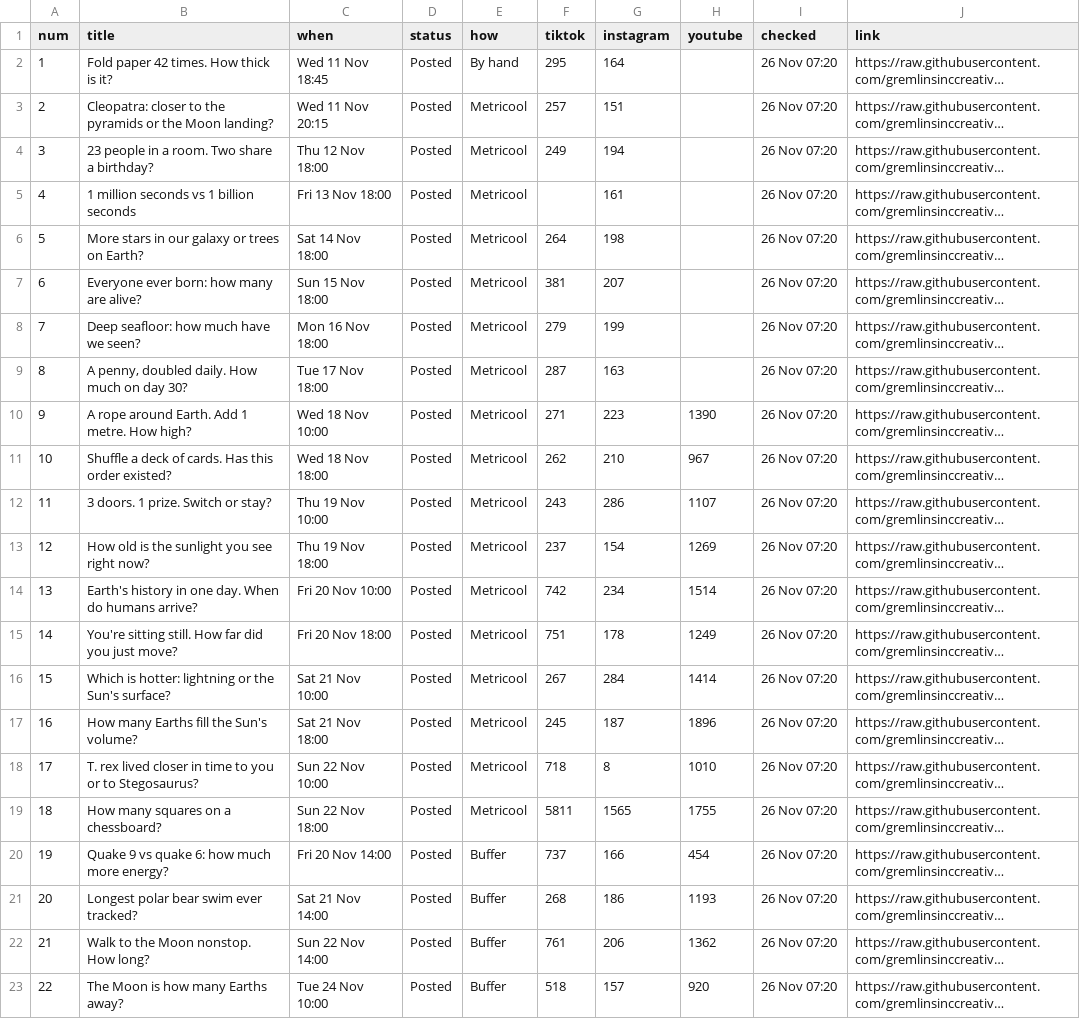
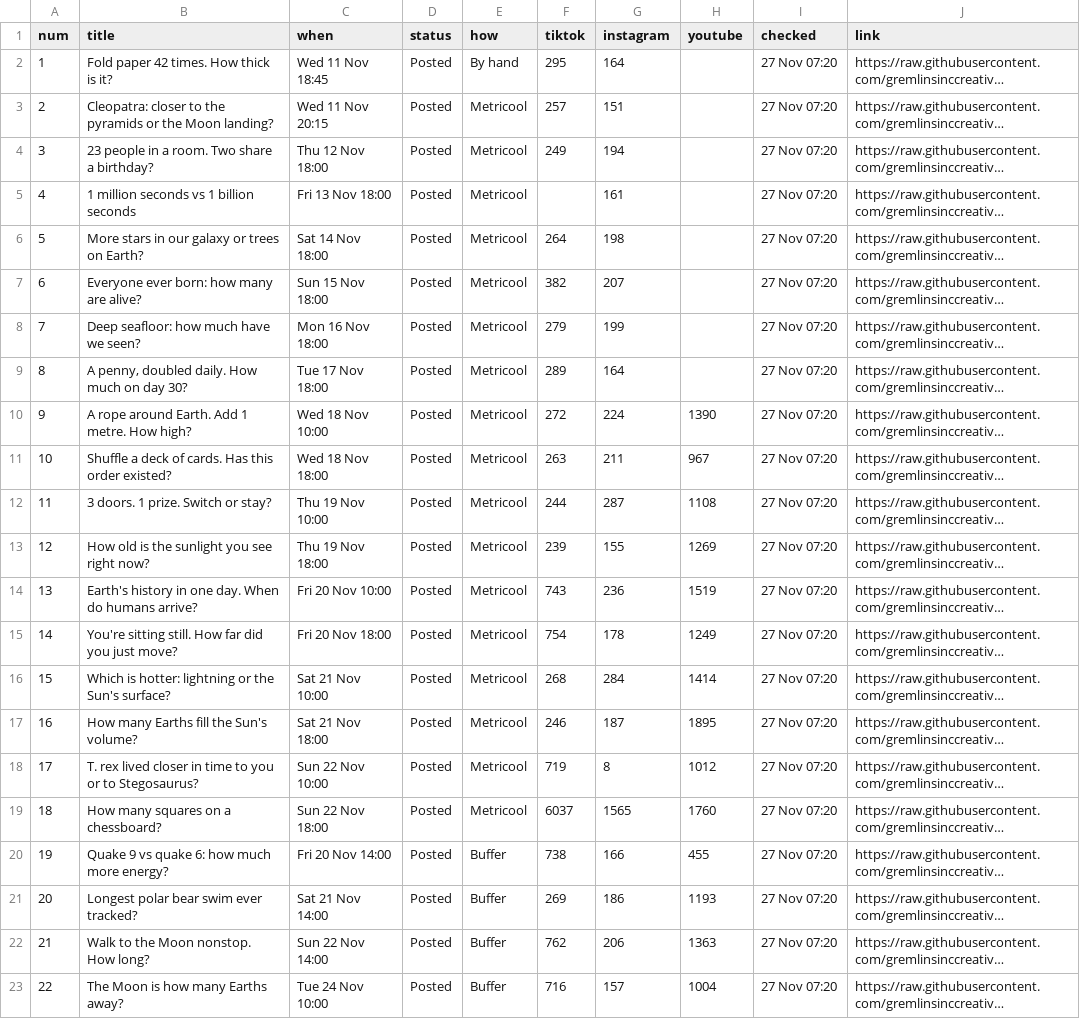
Before and after one commit to gremlinsinccreative/beforeitstops, a CSV file: state/videos.csv, drawn as a sheet; only a part is shown; long unchanged cells end in …; the diff covers the shown part only; the diff names each change by its address in the sheet, - before the commit and + after, or states it on an @@ line.

```diff
--- a/state/videos.csv
+++ b/state/videos.csv
-I2:I23 (checked): 26 Nov 07:20
+I2:I23 (checked): 27 Nov 07:20
-F7 (tiktok): 381
+F7 (tiktok): 382
-F9 (tiktok): 287
+F9 (tiktok): 289
-G9 (instagram): 163
+G9 (instagram): 164
-F10 (tiktok): 271
+F10 (tiktok): 272
-G10 (instagram): 223
+G10 (instagram): 224
-F11 (tiktok): 262
+F11 (tiktok): 263
-G11 (instagram): 210
+G11 (instagram): 211
-F12 (tiktok): 243
+F12 (tiktok): 244
-G12 (instagram): 286
+G12 (instagram): 287
-H12 (youtube): 1107
+H12 (youtube): 1108
-F13 (tiktok): 237
+F13 (tiktok): 239
-G13 (instagram): 154
+G13 (instagram): 155
-F14 (tiktok): 742
+F14 (tiktok): 743
-G14 (instagram): 234
+G14 (instagram): 236
-H14 (youtube): 1514
+H14 (youtube): 1519
-F15 (tiktok): 751
+F15 (tiktok): 754
-F16 (tiktok): 267
+F16 (tiktok): 268
-F17 (tiktok): 245
+F17 (tiktok): 246
-H17 (youtube): 1896
+H17 (youtube): 1895
-F18 (tiktok): 718
+F18 (tiktok): 719
-H18 (youtube): 1010
+H18 (youtube): 1012
-F19 (tiktok): 5811
+F19 (tiktok): 6037
-H19 (youtube): 1755
+H19 (youtube): 1760
-F20 (tiktok): 737
+F20 (tiktok): 738
-H20 (youtube): 454
+H20 (youtube): 455
-F21 (tiktok): 268
+F21 (tiktok): 269
-F22 (tiktok): 761
+F22 (tiktok): 762
-H22 (youtube): 1362
+H22 (youtube): 1363
-F23 (tiktok): 518
+F23 (tiktok): 716
-H23 (youtube): 920
+H23 (youtube): 1004
```
Also changed, not shown: 3 added rows and 30 edited cells elsewhere in this file, state/notes.csv, 7 other files.
